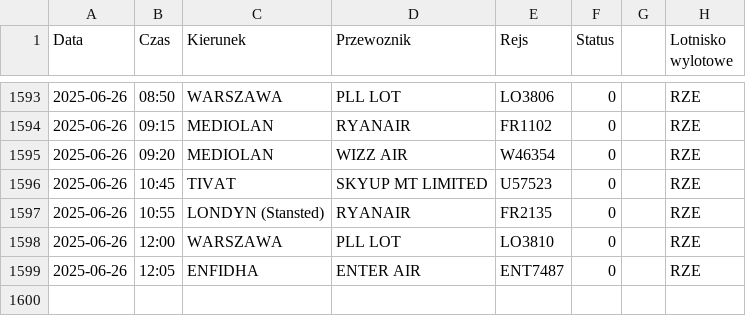
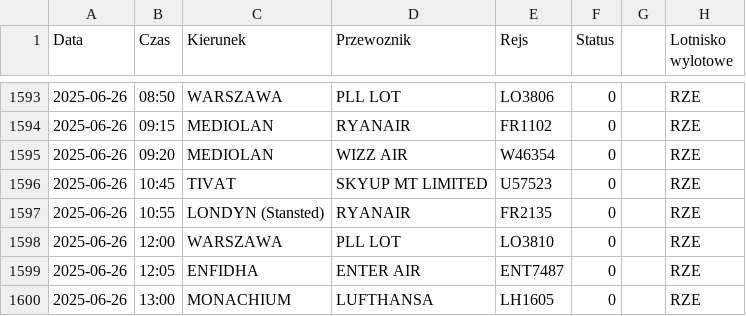
Before and after one commit to dariazielinska/departures-scraper, a CSV file: scraper/scraper_output/tabela_odlotow_RZE.csv, drawn as a sheet; only a part is shown, gaps mark what is left out.

```diff
--- a/scraper/scraper_output/tabela_odlotow_RZE.csv
+++ b/scraper/scraper_output/tabela_odlotow_RZE.csv
@@ -1599 +1599,2 @@ Data;Czas;Kierunek;Przewoznik;Rejs;Status;;Lotnisko wylotowe
 2025-06-26;12:05;ENFIDHA;ENTER AIR;ENT7487;0;;"RZE"
+2025-06-26;13:00;MONACHIUM;LUFTHANSA;LH1605;0;;"RZE"
```
Also changed, not shown: scraper/scraper_output/tabela_odlotow_GDN.csv, scraper/scraper_output/tabela_odlotow_KTW.csv, 1 other file.
